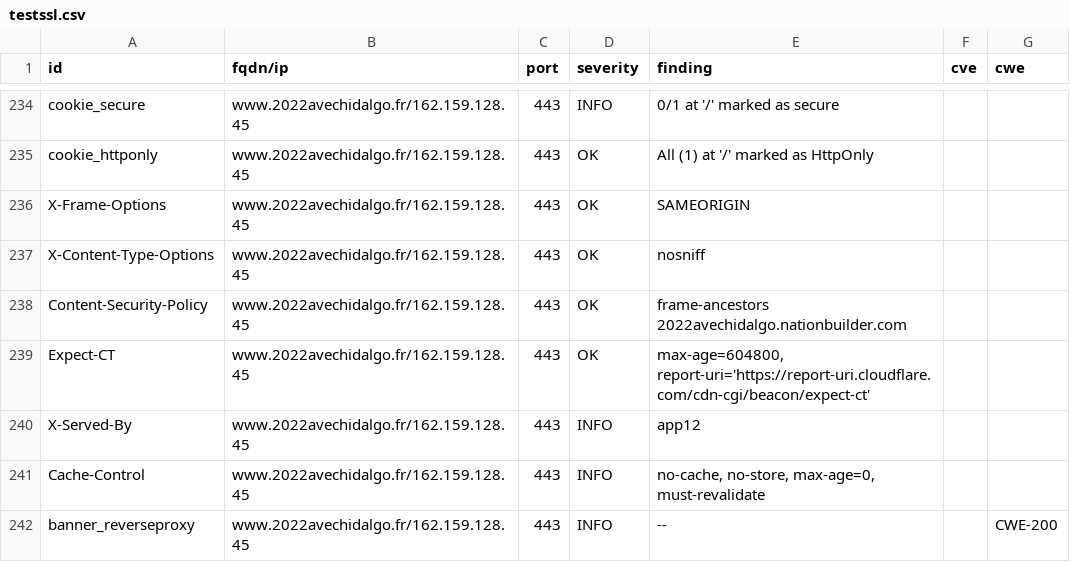
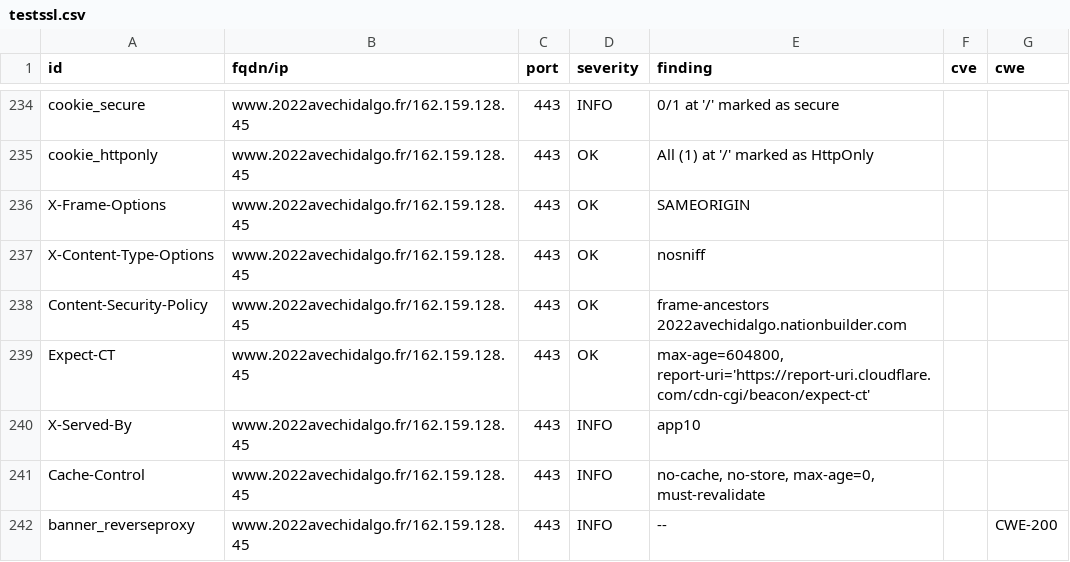
Before and after one commit to revolunet/candidats-2022, a CSV file: results/aHR0cHM6Ly93d3cuMjAyMmF2ZWNoaWRhbGdvLmZy/testssl.csv, drawn as a sheet; only a part is shown, gaps mark what is left out; the diff covers the shown part only.

```diff
--- a/results/aHR0cHM6Ly93d3cuMjAyMmF2ZWNoaWRhbGdvLmZy/testssl.csv
+++ b/results/aHR0cHM6Ly93d3cuMjAyMmF2ZWNoaWRhbGdvLmZy/testssl.csv
@@ -239,3 +239,3 @@
 "Expect-CT","www.2022avechidalgo.fr/162.159.128.45","443","OK","max-age=604800, report-uri='https://report-uri.cloudflare.com/cdn-cgi/beacon/expect-ct'","",""
-"X-Served-By","www.2022avechidalgo.fr/162.159.128.45","443","INFO","app12","",""
+"X-Served-By","www.2022avechidalgo.fr/162.159.128.45","443","INFO","app10","",""
 "Cache-Control","www.2022avechidalgo.fr/162.159.128.45","443","INFO","no-cache, no-store, max-age=0, must-revalidate","",""
```
Also changed, not shown: 5 edited cells elsewhere in this file, 8 other files.
